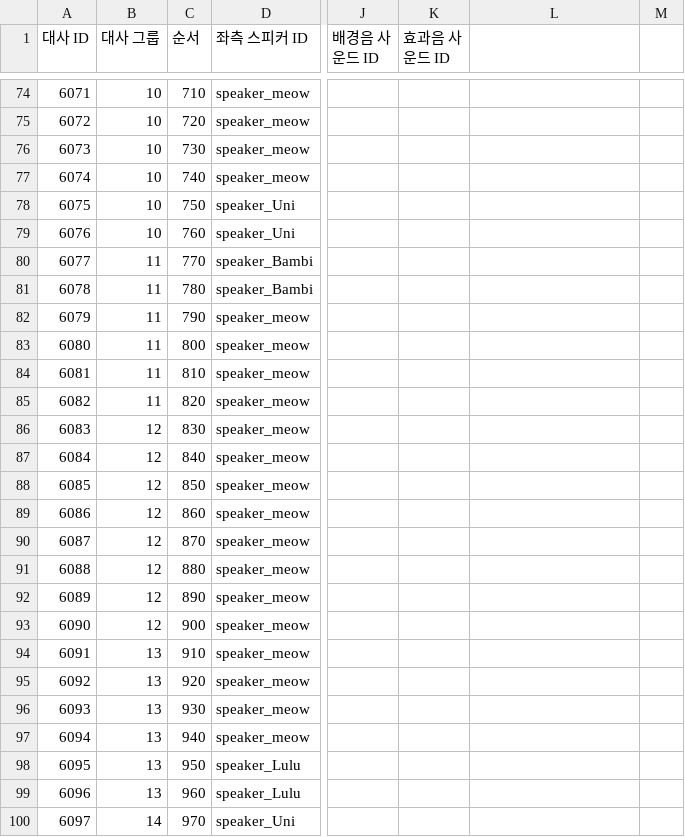
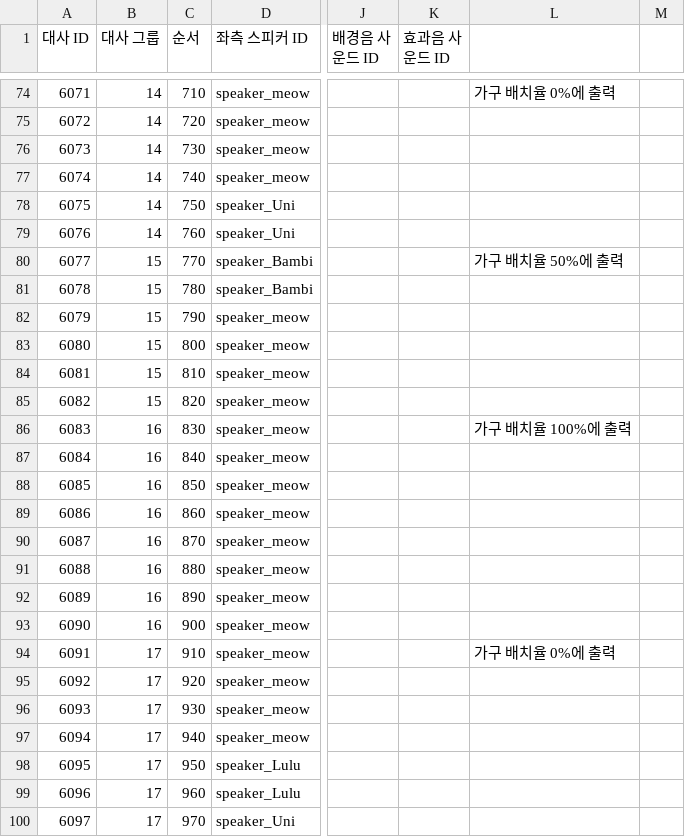
Before and after one commit to tcf1121/Pangtastic, a CSV file: Assets/CSV/Dialog.csv, drawn as a sheet; only a part is shown, gaps mark what is left out; the diff covers the shown part only; the diff names each change by its address in the sheet, - before the commit and + after, or states it on an @@ line.

```diff
--- a/Assets/CSV/Dialog.csv
+++ b/Assets/CSV/Dialog.csv
-B74:B79 (대사 그룹): 10
+B74:B79 (대사 그룹): 14
-L74: (empty)
+L74: 가구 배치율 0%에 출력
-B80:B85 (대사 그룹): 11
+B80:B85 (대사 그룹): 15
-L80: (empty)
+L80: 가구 배치율 50%에 출력
-B86:B93 (대사 그룹): 12
+B86:B93 (대사 그룹): 16
-L86: (empty)
+L86: 가구 배치율 100%에 출력
-B94:B99 (대사 그룹): 13
+B94:B99 (대사 그룹): 17
-L94: (empty)
+L94: 가구 배치율 0%에 출력
-B100 (대사 그룹): 14
+B100 (대사 그룹): 17
```
Also changed, not shown: 146 edited cells elsewhere in this file, Assets/CSV/String.csv, 35 other files.
